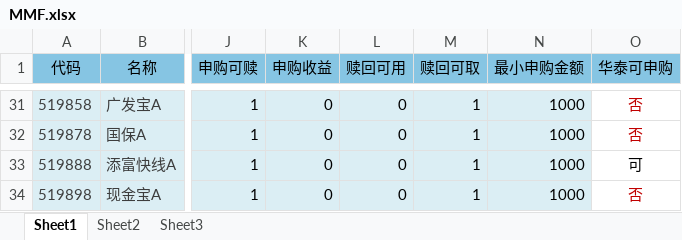
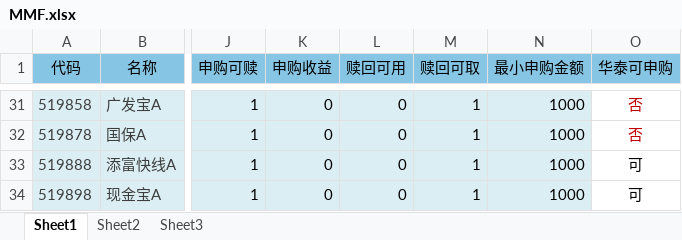
Before and after one commit to AuthenticBladeRunner/FinDataFetcher, an Excel workbook: MMF.xlsx, sheet Sheet1, drawn as a sheet; only a part is shown, gaps mark what is left out; values as stored, in another font and other column widths than the file's, no borders; the diff names each change by its address in the sheet, - before the commit and + after, or states it on an @@ line.

```diff
--- a/MMF.xlsx (sheet Sheet1)
+++ b/MMF.xlsx (sheet Sheet1)
-O34 (华泰可申购): 否
+O34 (华泰可申购): 可
-O34 text colour: #C00000
+O34 text colour: black
```
Also changed, not shown: 3 other files.
